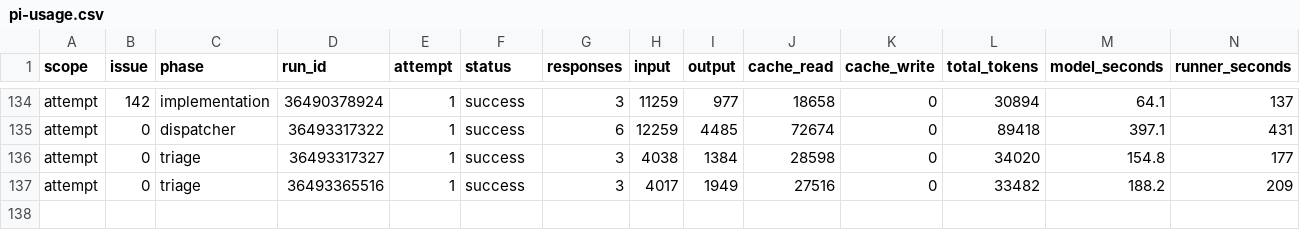
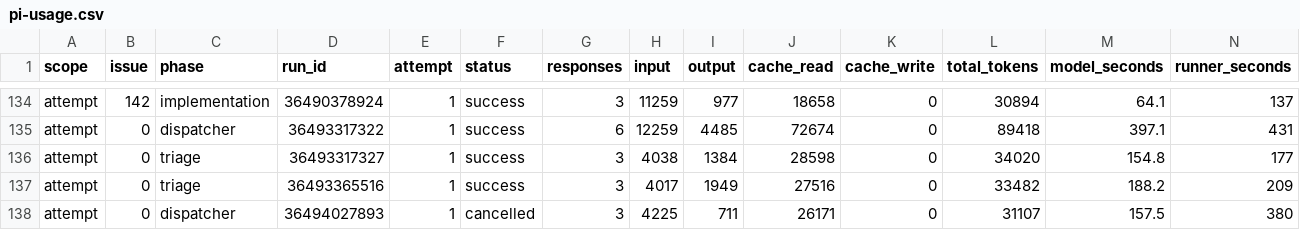
Before and after one commit to YuriiSokolenko/social-mcp, a CSV file: reports/pi-usage.csv, drawn as a sheet; only a part is shown, gaps mark what is left out; rows hold the shown columns only; the diff names each change by its address in the sheet, - before the commit and + after, or states it on an @@ line.

```diff
--- a/reports/pi-usage.csv
+++ b/reports/pi-usage.csv
+row 138: attempt | 0 | dispatcher | 36494027893 | 1 | cancelled | 3 | 4225 | 711 | 26171 | 0 | 31107 | 157.5 | 380
```
